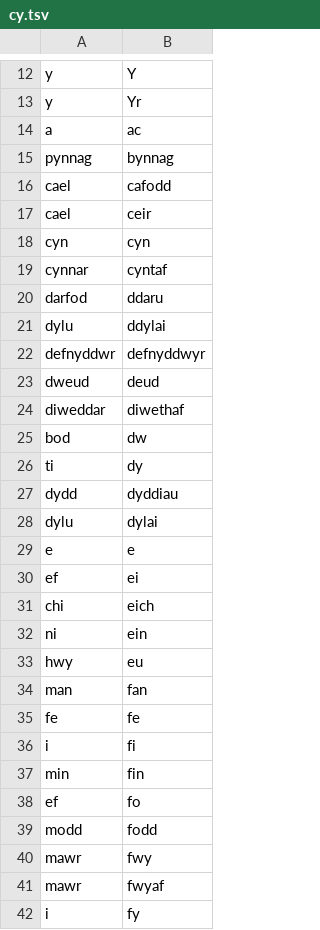
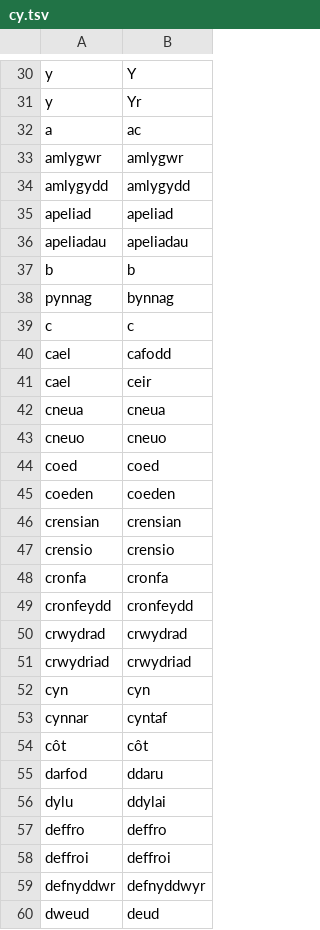
Before and after one commit to adbar/simplemma, a TSV file: training/overrides/cy.tsv, drawn as a sheet; only a part is shown, gaps mark what is left out; the shorter side is filled out with more unchanged rows; the diff covers the shown part only.

```diff
--- a/training/overrides/cy.tsv
+++ b/training/overrides/cy.tsv
@@ -14,9 +32,28 @@ y	Yr
 a	ac
+amlygwr	amlygwr
+amlygydd	amlygydd
+apeliad	apeliad
+apeliadau	apeliadau
+b	b
 pynnag	bynnag
+c	c
 cael	cafodd
 cael	ceir
+cneua	cneua
+cneuo	cneuo
+coed	coed
+coeden	coeden
+crensian	crensian
+crensio	crensio
+cronfa	cronfa
+cronfeydd	cronfeydd
+crwydrad	crwydrad
+crwydriad	crwydriad
 cyn	cyn
 cynnar	cyntaf
+côt	côt
 darfod	ddaru
 dylu	ddylai
+deffro	deffro
+deffroi	deffroi
 defnyddwr	defnyddwyr
```
Also changed, not shown: 73 added rows elsewhere in this file, training/overrides/en.tsv, training/overrides/ga.tsv, 53 other files.
